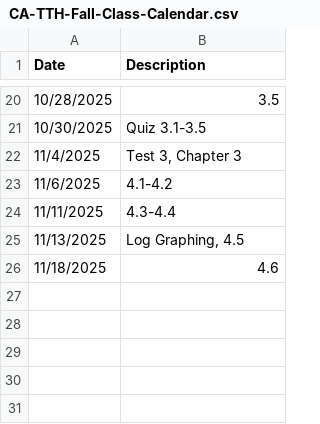
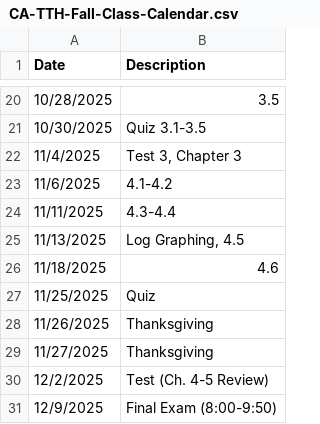
Before and after one commit to chase1971/Interface-Project, a CSV file: frontend/public/Calendar/CA-TTH-Fall-Class-Calendar.csv, drawn as a sheet; only a part is shown, gaps mark what is left out.

Commit message:
calendar functionality works for class calendar

```diff
--- a/frontend/public/Calendar/CA-TTH-Fall-Class-Calendar.csv
+++ b/frontend/public/Calendar/CA-TTH-Fall-Class-Calendar.csv
@@ -26 +26,6 @@ Date,Description
 11/18/2025,4.6
+11/25/2025,Quiz
+11/26/2025,Thanksgiving
+11/27/2025,Thanksgiving
+12/2/2025,Test (Ch. 4-5 Review)
+12/9/2025,Final Exam (8:00-9:50)
```
Also changed, not shown: 6 other files.
